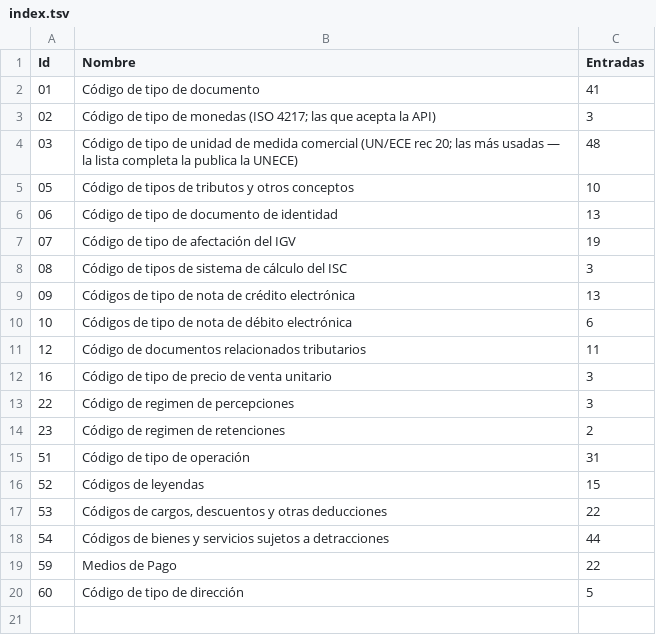
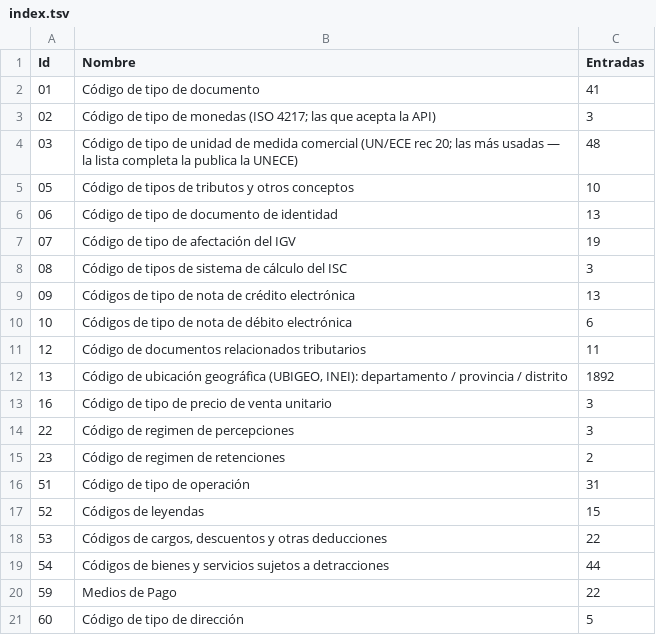
Before and after one commit to bacsystem/khipu, a TSV file: domain/src/main/resources/catalogos/index.tsv, drawn as a sheet; the diff names each change by its address in the sheet, - before the commit and + after, or states it on an @@ line.

```diff
--- a/domain/src/main/resources/catalogos/index.tsv
+++ b/domain/src/main/resources/catalogos/index.tsv
+row 12: 13 | Código de ubicación geográfica (UBIGEO, INEI): departamento / provincia / distrito | 1892
```
Also changed, not shown: 40 other files.
